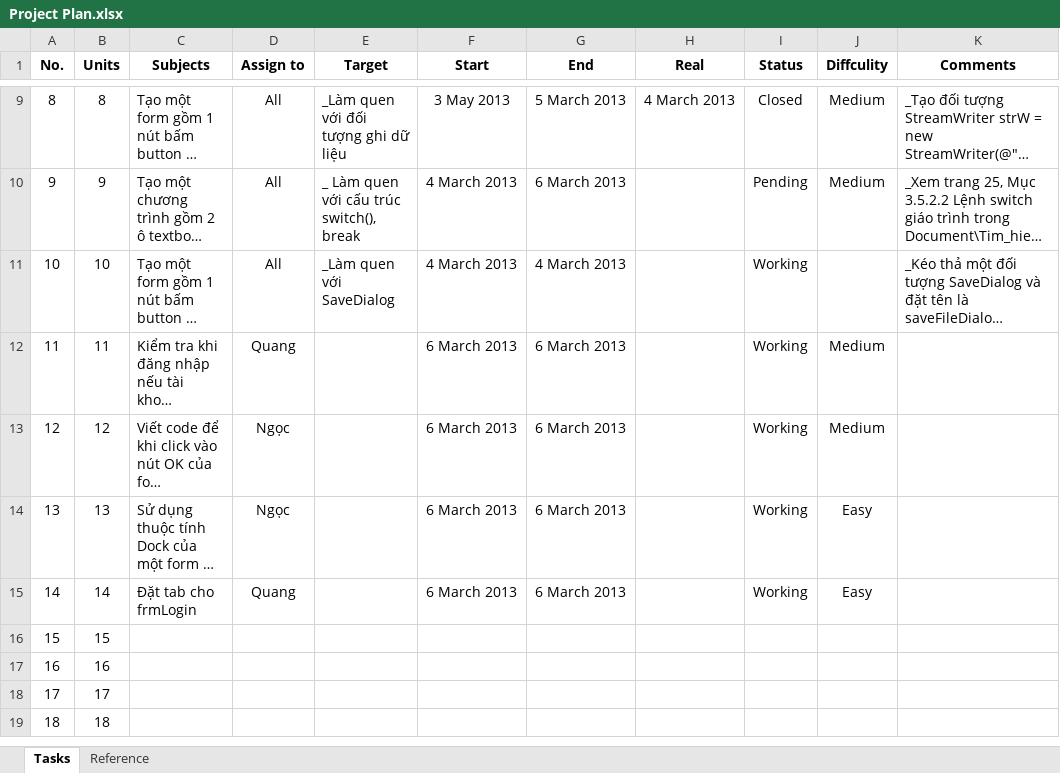
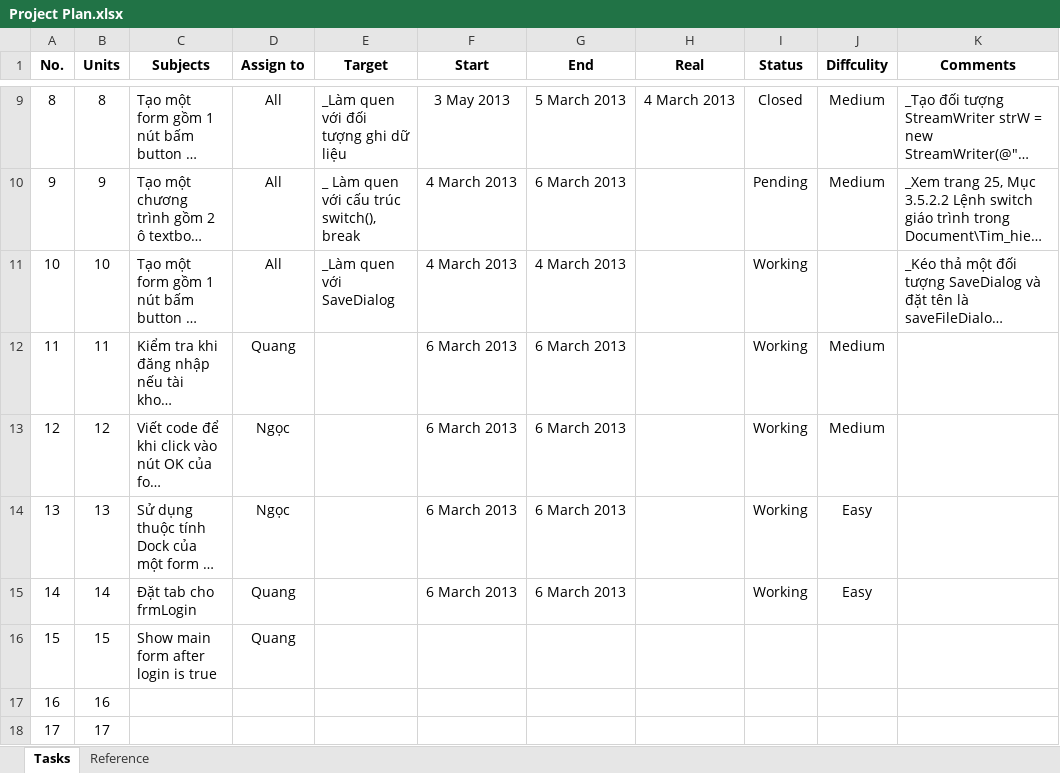
Before and after one commit to pthdnq/csharp-project-nduang, an Excel workbook: Plan/Project Plan.xlsx, sheet Tasks, drawn as a sheet; only a part is shown, gaps mark what is left out; the shorter side is filled out with more unchanged rows; long unchanged cells end in …; values as stored, in another font and other column widths than the file's, no borders; the diff names each change by its address in the sheet, - before the commit and + after, or states it on an @@ line.

Commit message:
update plane

```diff
--- a/Plan/Project Plan.xlsx (sheet Tasks)
+++ b/Plan/Project Plan.xlsx (sheet Tasks)
-C16 (Subjects): (empty)
+C16 (Subjects): Show main form after login is true
-D16 (Assign to): (empty)
+D16 (Assign to): Quang
```
